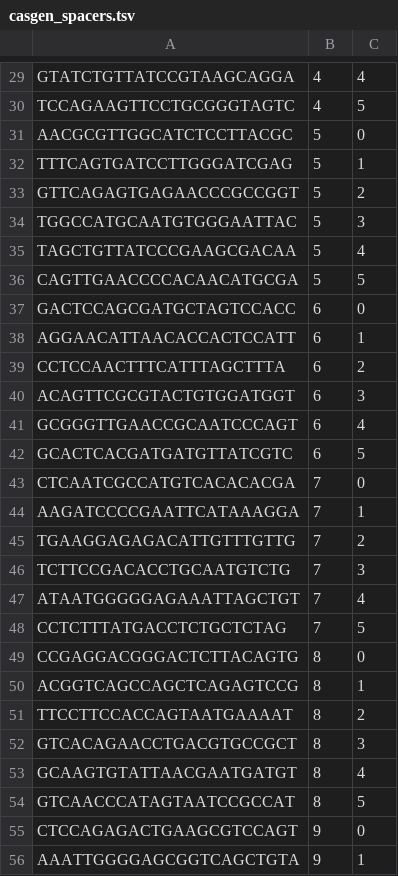
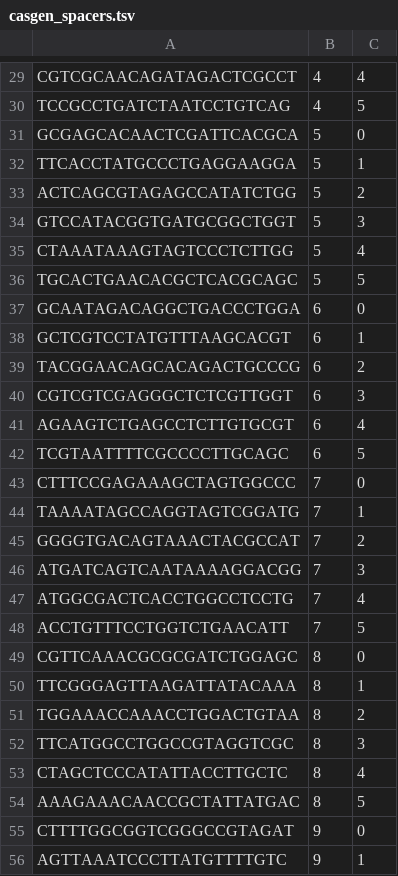
Before and after one commit to noamteyssier/casmap, a TSV file: example_data/casgen_spacers.tsv, drawn as a sheet; only a part is shown, gaps mark what is left out; the diff covers the shown part only; the diff names each change by its address in the sheet, - before the commit and + after, or states it on an @@ line.

```diff
--- a/example_data/casgen_spacers.tsv
+++ b/example_data/casgen_spacers.tsv
-A29: GTATCTGTTATCCGTAAGCAGGA
+A29: CGTCGCAACAGATAGACTCGCCT
-A30: TCCAGAAGTTCCTGCGGGTAGTC
+A30: TCCGCCTGATCTAATCCTGTCAG
-A31: AACGCGTTGGCATCTCCTTACGC
+A31: GCGAGCACAACTCGATTCACGCA
-A32: TTTCAGTGATCCTTGGGATCGAG
+A32: TTCACCTATGCCCTGAGGAAGGA
-A33: GTTCAGAGTGAGAACCCGCCGGT
+A33: ACTCAGCGTAGAGCCATATCTGG
-A34: TGGCCATGCAATGTGGGAATTAC
+A34: GTCCATACGGTGATGCGGCTGGT
-A35: TAGCTGTTATCCCGAAGCGACAA
+A35: CTAAATAAAGTAGTCCCTCTTGG
-A36: CAGTTGAACCCCACAACATGCGA
+A36: TGCACTGAACACGCTCACGCAGC
-A37: GACTCCAGCGATGCTAGTCCACC
+A37: GCAATAGACAGGCTGACCCTGGA
-A38: AGGAACATTAACACCACTCCATT
+A38: GCTCGTCCTATGTTTAAGCACGT
-A39: CCTCCAACTTTCATTTAGCTTTA
+A39: TACGGAACAGCACAGACTGCCCG
-A40: ACAGTTCGCGTACTGTGGATGGT
+A40: CGTCGTCGAGGGCTCTCGTTGGT
-A41: GCGGGTTGAACCGCAATCCCAGT
+A41: AGAAGTCTGAGCCTCTTGTGCGT
-A42: GCACTCACGATGATGTTATCGTC
+A42: TCGTAATTTTCGCCCCTTGCAGC
-A43: CTCAATCGCCATGTCACACACGA
+A43: CTTTCCGAGAAAGCTAGTGGCCC
-A44: AAGATCCCCGAATTCATAAAGGA
+A44: TAAAATAGCCAGGTAGTCGGATG
-A45: TGAAGGAGAGACATTGTTTGTTG
+A45: GGGGTGACAGTAAACTACGCCAT
-A46: TCTTCCGACACCTGCAATGTCTG
+A46: ATGATCAGTCAATAAAAGGACGG
-A47: ATAATGGGGGAGAAATTAGCTGT
+A47: ATGGCGACTCACCTGGCCTCCTG
-A48: CCTCTTTATGACCTCTGCTCTAG
+A48: ACCTGTTTCCTGGTCTGAACATT
-A49: CCGAGGACGGGACTCTTACAGTG
+A49: CGTTCAAACGCGCGATCTGGAGC
-A50: ACGGTCAGCCAGCTCAGAGTCCG
+A50: TTCGGGAGTTAAGATTATACAAA
-A51: TTCCTTCCACCAGTAATGAAAAT
+A51: TGGAAACCAAACCTGGACTGTAA
-A52: GTCACAGAACCTGACGTGCCGCT
+A52: TTCATGGCCTGGCCGTAGGTCGC
-A53: GCAAGTGTATTAACGAATGATGT
+A53: CTAGCTCCCATATTACCTTGCTC
-A54: GTCAACCCATAGTAATCCGCCAT
+A54: AAAGAAACAACCGCTATTATGAC
-A55: CTCCAGAGACTGAAGCGTCCAGT
+A55: CTTTTGGCGGTCGGGCCGTAGAT
-A56: AAATTGGGGAGCGGTCAGCTGTA
+A56: AGTTAAATCCCTTATGTTTTGTC
```
Also changed, not shown: 32 edited cells elsewhere in this file, example_data/casgen_counts.tsv, 4 other files.
